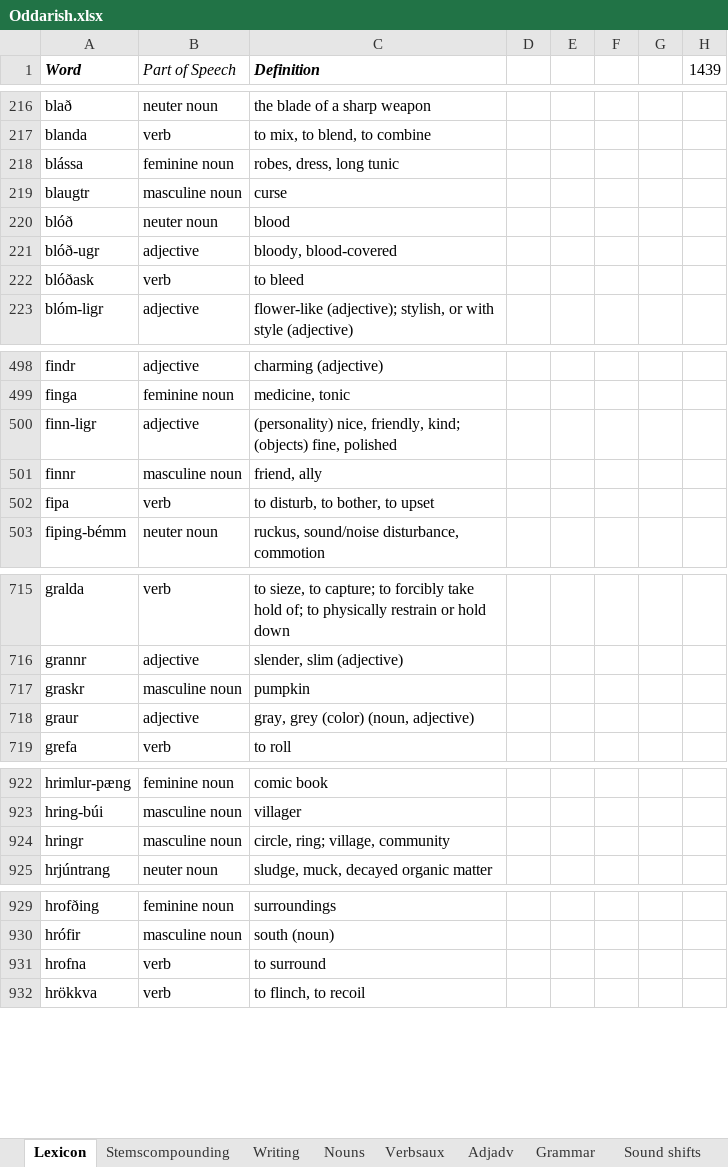
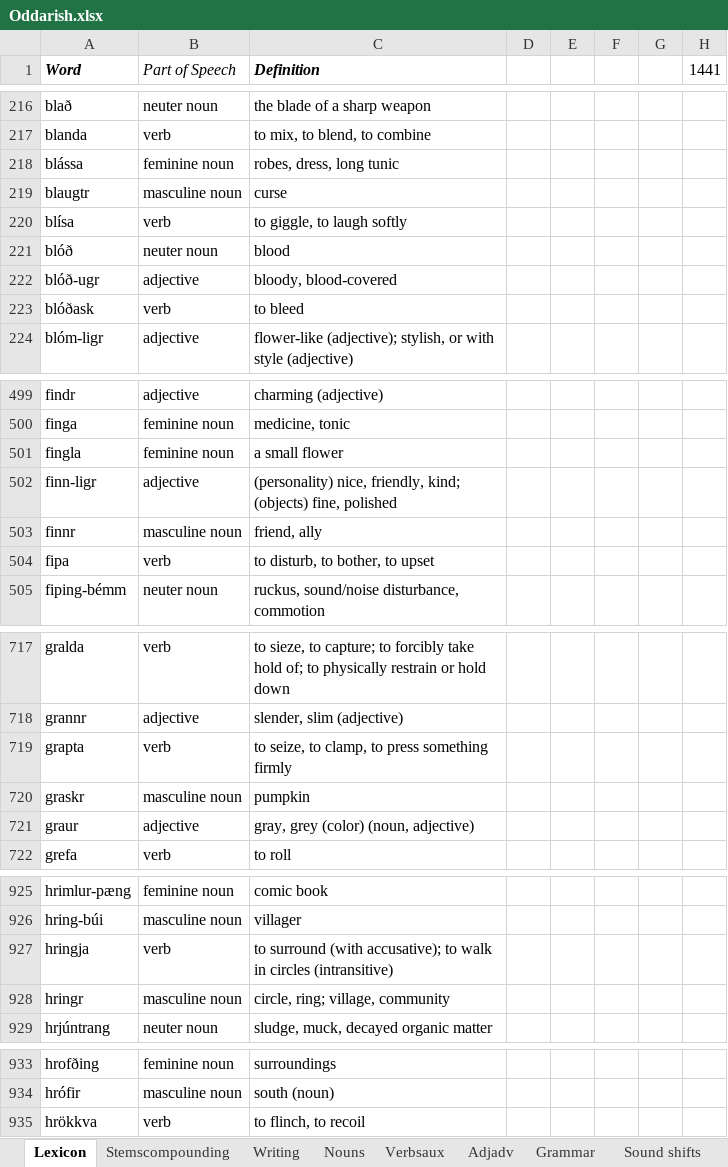
Before and after one commit to Oneo64/Aldraheimr, an Excel workbook: Literature/Languages/Oddarish.xlsx, sheet Lexicon, drawn as a sheet; only a part is shown, gaps mark what is left out; values as stored, in another font and other column widths than the file's, no borders; charts and pictures and table styles not drawn; removed rows and columns are numbered as before the commit, all else as after; the diff covers the shown part only; the diff names each change by its address in the sheet, - before the commit and + after, or states it on an @@ line.

Commit message:
Update Oddarish.xlsx

```diff
--- a/Literature/Languages/Oddarish.xlsx (sheet Lexicon)
+++ b/Literature/Languages/Oddarish.xlsx (sheet Lexicon)
-H1: 1439
+H1: 1441
+row 220: blísa | verb | to giggle, to laugh softly
+row 501: fingla | feminine noun | a small flower
+row 719: grapta | verb | to seize, to clamp, to press something firmly
+row 927: hringja | verb | to surround (with accusative); to walk in circles (intransitive)
-row 931: hrofna | verb | to surround
```
Also changed, not shown: 1 added row and 2 edited cells elsewhere in this sheet, formulas that keep their value.
